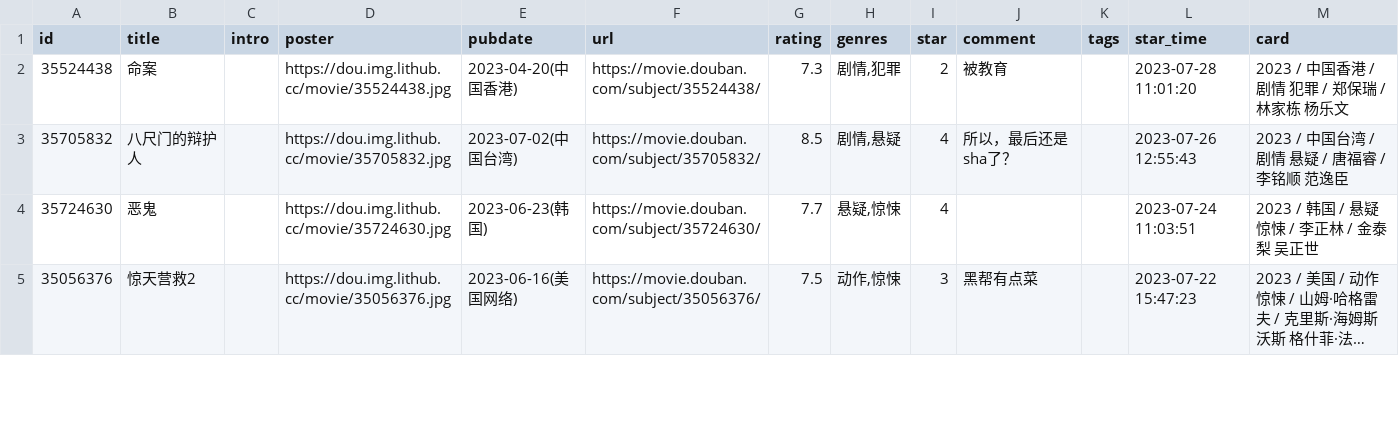
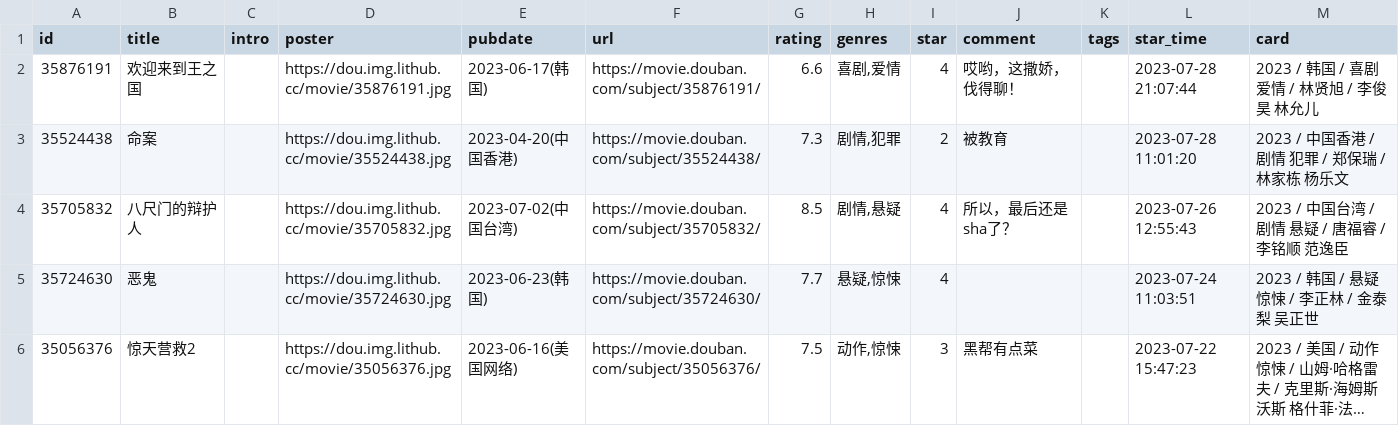
Before and after one commit to UzMark-Git/iwindoors, a CSV file: data/douban/movie.csv, drawn as a sheet; only a part is shown; long unchanged cells end in …; the diff names each change by its address in the sheet, - before the commit and + after, or states it on an @@ line.

Commit message:
chore: update douban data

```diff
--- a/data/douban/movie.csv
+++ b/data/douban/movie.csv
+row 2: 35876191 | 欢迎来到王之国 |  | https://dou.img.lithub.cc/movie/35876191.jpg | 2023-06-17(韩国) | https://movie.douban.com/subject/35876191/ | 6.6 | 喜剧,爱情 | 4 | 哎哟，这撒娇，伐得聊！ |  | 2023-07-28 21:07:44 | 2023 / 韩国 / 喜剧 爱情 / 林贤旭 / 李俊昊 林允儿
```
